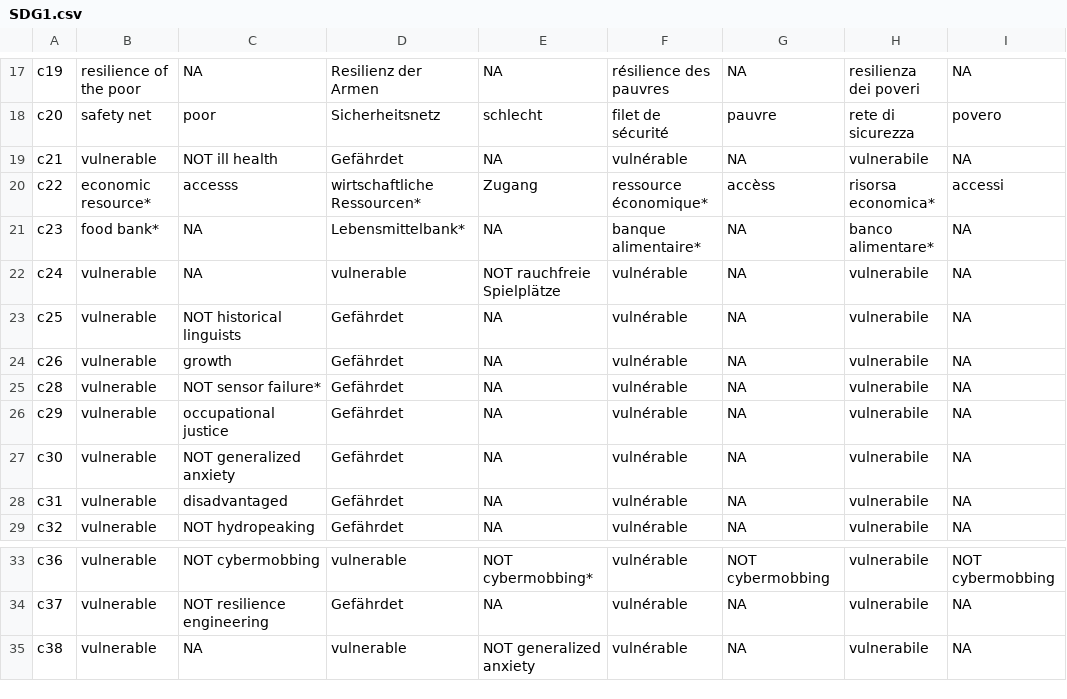
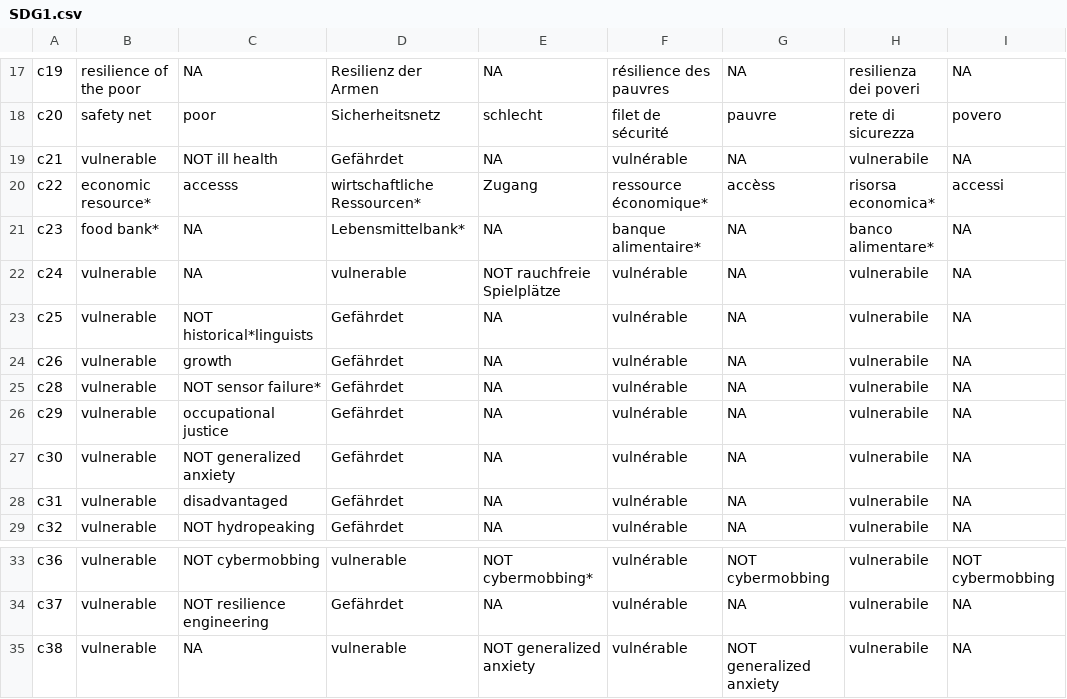
Before and after one commit to sustainability-zhaw/keywords, a CSV file: data/sdgs/with_posterior/SDG1.csv, drawn as a sheet; only a part is shown, gaps mark what is left out.

Commit message:
Update SDG1.csv

```diff
--- a/data/sdgs/with_posterior/SDG1.csv
+++ b/data/sdgs/with_posterior/SDG1.csv
@@ -22,3 +22,3 @@ c23;food bank*;NA;Lebensmittelbank*;NA;banque alimentaire*;NA;banco alimentare*;
 c24;vulnerable;NA;vulnerable;NOT rauchfreie Spielplätze;vulnérable;NA;vulnerabile;NA
-c25;vulnerable;NOT historical linguists;Gefährdet;NA;vulnérable;NA;vulnerabile;NA
+c25;vulnerable;NOT historical*linguists;Gefährdet;NA;vulnérable;NA;vulnerabile;NA
 c26;vulnerable;growth;Gefährdet;NA;vulnérable;NA;vulnerabile;NA
@@ -34,2 +34,2 @@ c36;vulnerable;NOT cybermobbing;vulnerable;NOT cybermobbing*;vulnérable;NOT cyb
 c37;vulnerable;NOT resilience engineering;Gefährdet;NA;vulnérable;NA;vulnerabile;NA
-c38;vulnerable;NA;vulnerable;NOT generalized anxiety;vulnérable;NA;vulnerabile;NA
+c38;vulnerable;NA;vulnerable;NOT generalized anxiety;vulnérable;NOT generalized anxiety;vulnerabile;NA
```
